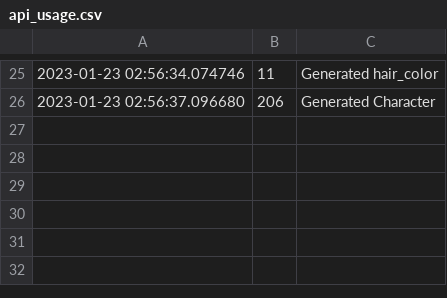
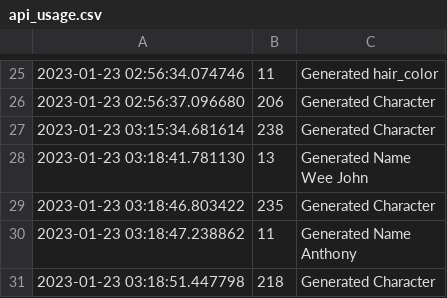
Before and after one commit to SaberSwordBoy/CharacterGenerator, a CSV file: data/api_usage.csv, drawn as a sheet; only a part is shown, gaps mark what is left out.

Commit message:
api_usage

```diff
--- a/data/api_usage.csv
+++ b/data/api_usage.csv
@@ -26 +26,10 @@
 2023-01-23 02:56:37.096680,206,Generated Character
+2023-01-23 03:15:34.681614,238,Generated Character
+2023-01-23 03:18:41.781130,13,"Generated Name
+
+Wee John"
+2023-01-23 03:18:46.803422,235,Generated Character
+2023-01-23 03:18:47.238862,11,"Generated Name
+
+Anthony"
+2023-01-23 03:18:51.447798,218,Generated Character
```
